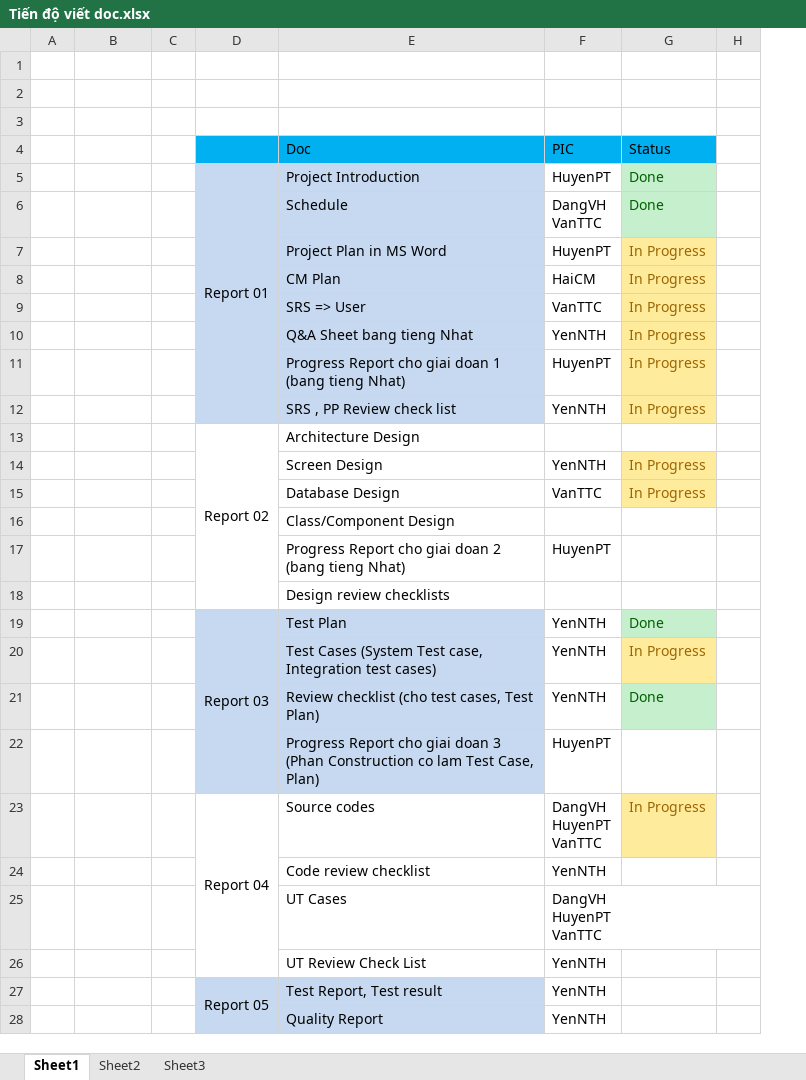
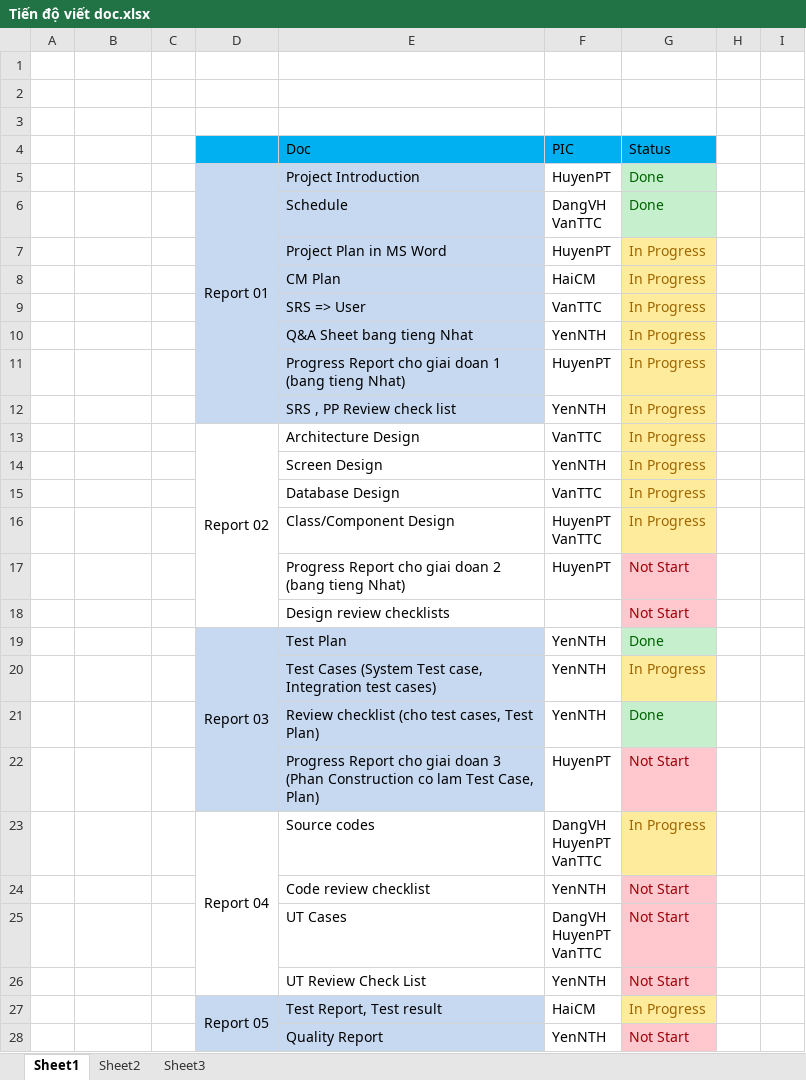
Before and after one commit to sangnvus/201609JS02, an Excel workbook: WIP/Users/HuyenPT/Tiến độ viết doc.xlsx, sheet Sheet1, drawn as a sheet; only a part is shown; values as stored, in another font and other column widths than the file's, no borders; removed rows and columns are numbered as before the commit, all else as after; ↵ is a line break in a cell; the diff covers the shown part only; the diff names each change by its address in the sheet, - before the commit and + after, or states it on an @@ line.

Commit message:
[Doc]_HuyenPT_Commit doc file
+ Update Project Introduction
+ Update các file tiến độ
+ Tạo folder để đẩy file cho thầy review

```diff
--- a/WIP/Users/HuyenPT/Tiến độ viết doc.xlsx (sheet Sheet1)
+++ b/WIP/Users/HuyenPT/Tiến độ viết doc.xlsx (sheet Sheet1)
-column H, empty
+column H, empty
+column I, empty
-F13 (PIC): (empty)
+F13 (PIC): VanTTC
-G13 (Status): (empty)
+G13 (Status): In Progress
-G13 fill: none
+G13 fill: #FFEB9C
-row 16:  |  |  |  | Class/Component Design
+row 16:  |  |  |  | Class/Component Design | HuyenPT ↵ VanTTC | In Progress
-G17:G18 (Status): (empty)
+G17:G18 (Status): Not Start
-G17:G18 fill: none
+G17:G18 fill: #FFC7CE
-G22 (Status): (empty)
+G22 (Status): Not Start
-G22 fill: none
+G22 fill: #FFC7CE
-G24:G26 (Status): (empty)
+G24:G26 (Status): Not Start
-G24:G26 fill: none
+G24:G26 fill: #FFC7CE
-F27 (PIC): YenNTH
+F27 (PIC): HaiCM
-G27 (Status): (empty)
+G27 (Status): In Progress
-G27 fill: none
+G27 fill: #FFEB9C
-G28 (Status): (empty)
+G28 (Status): Not Start
-G28 fill: none
+G28 fill: #FFC7CE
```
Also changed, not shown: 3 added rows, 3 removed rows, 11 edited cells and cell formats elsewhere in this sheet, 11 other files.
